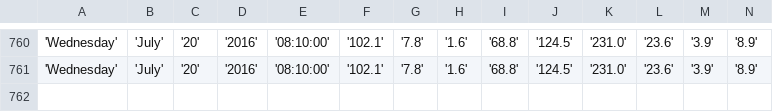
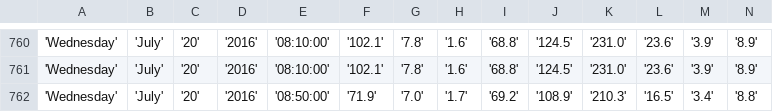
Before and after one commit to bibekpoddar/sdpcbdata, a CSV file: av.csv, drawn as a sheet; only a part is shown, gaps mark what is left out; rows hold the shown columns only; the diff names each change by its address in the sheet, - before the commit and + after, or states it on an @@ line.

```diff
--- a/av.csv
+++ b/av.csv
+row 762: 'Wednesday' | 'July' | '20' | '2016' | '08:50:00' | '71.9' | '7.0' | '1.7' | '69.2' | '108.9' | '210.3' | '16.5' | '3.4' | '8.8'
```
Also changed, not shown: cl.csv, igi.csv, 3 other files.
